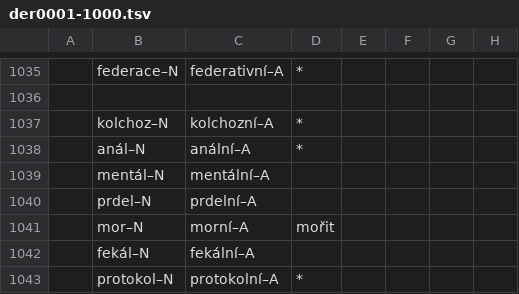
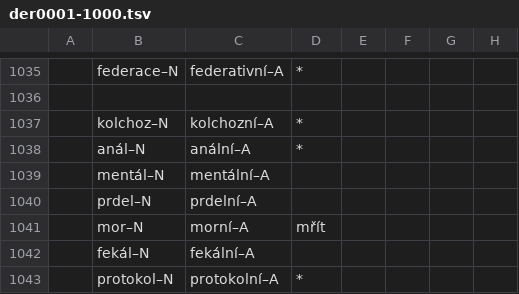
Before and after one commit to vidraj/derinet, a TSV file: data/annotations/cs/2018_04_wiktionary/hand-annotated/der0001-1000.tsv, drawn as a sheet; only a part is shown, gaps mark what is left out; the diff covers the shown part only.

```diff
--- a/data/annotations/cs/2018_04_wiktionary/hand-annotated/der0001-1000.tsv
+++ b/data/annotations/cs/2018_04_wiktionary/hand-annotated/der0001-1000.tsv
@@ -1040,3 +1040,3 @@
 	prdel–N	prdelní–A						
-	mor–N	morní–A	mořit					
+	mor–N	morní–A	mřít					
 	fekál–N	fekální–A						
```
Also changed, not shown: 11 edited cells elsewhere in this file.
